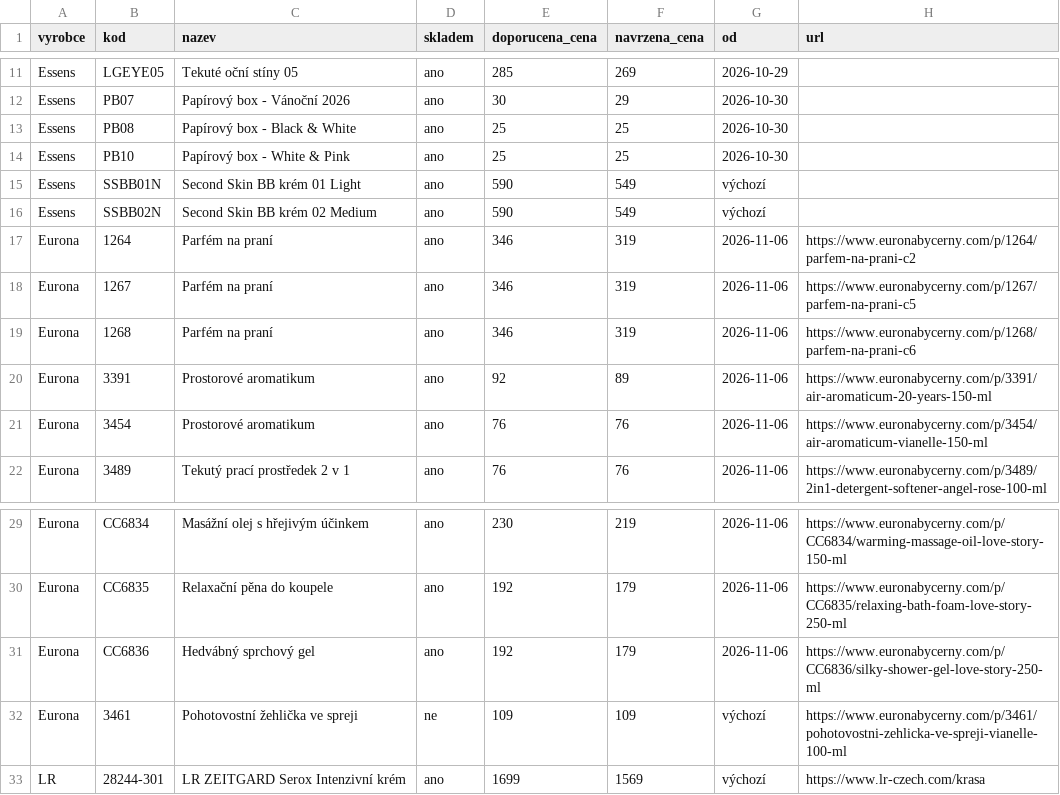
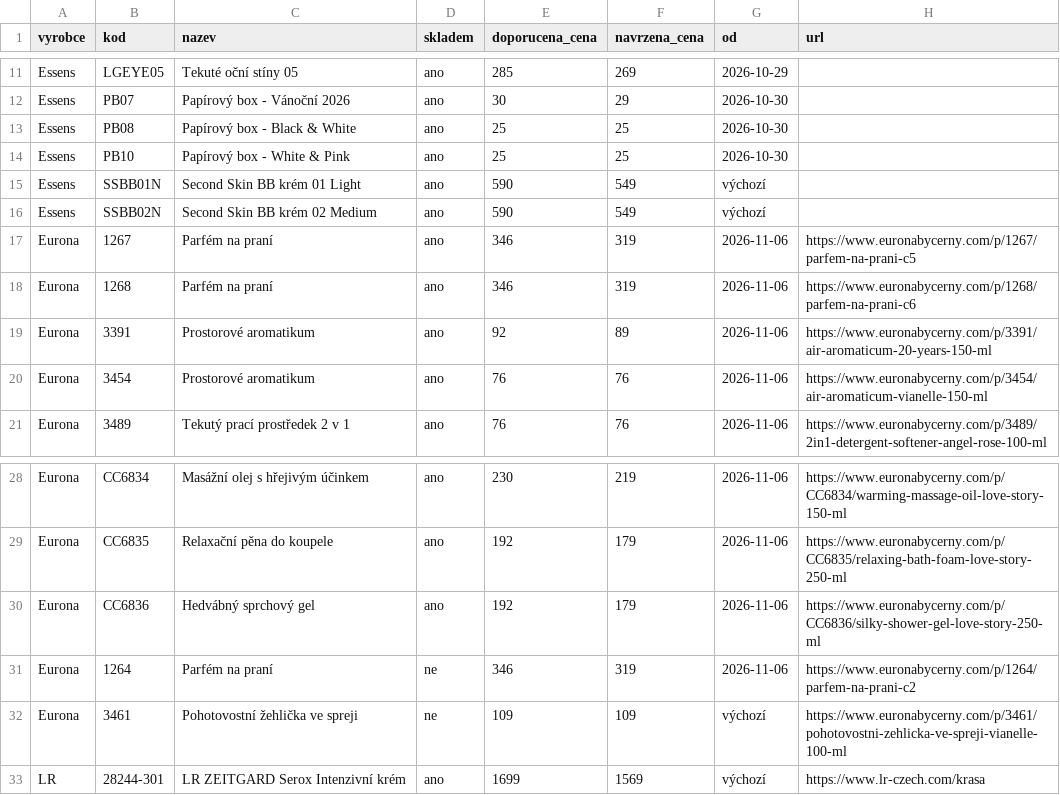
Before and after one commit to Stzboril/kosmetikaeva-sklad, a CSV file: prehled/nove_u_dodavatele.csv, drawn as a sheet; only a part is shown, gaps mark what is left out.

```diff
--- a/prehled/nove_u_dodavatele.csv
+++ b/prehled/nove_u_dodavatele.csv
@@ -16,3 +16,2 @@
 "Essens";"SSBB02N";"Second Skin BB krém 02 Medium";"ano";"590";"549";"výchozí";""
-"Eurona";"1264";"Parfém na praní";"ano";"346";"319";"2026-11-06";"https://www.euronabycerny.com/p/1264/parfem-na-prani-c2"
 "Eurona";"1267";"Parfém na praní";"ano";"346";"319";"2026-11-06";"https://www.euronabycerny.com/p/1267/parfem-na-prani-c5"
@@ -31,2 +30,3 @@
 "Eurona";"CC6836";"Hedvábný sprchový gel";"ano";"192";"179";"2026-11-06";"https://www.euronabycerny.com/p/CC6836/silky-shower-gel-love-story-250-ml"
+"Eurona";"1264";"Parfém na praní";"ne";"346";"319";"2026-11-06";"https://www.euronabycerny.com/p/1264/parfem-na-prani-c2"
 "Eurona";"3461";"Pohotovostní žehlička ve spreji";"ne";"109";"109";"výchozí";"https://www.euronabycerny.com/p/3461/pohotovostni-zehlicka-ve-spreji-vianelle-100-ml"
```
Also changed, not shown: 4 other files.
